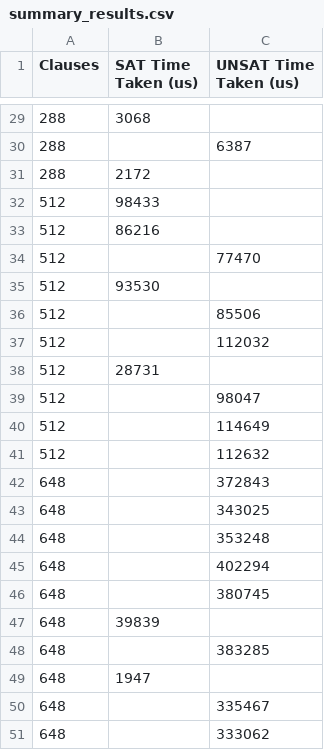
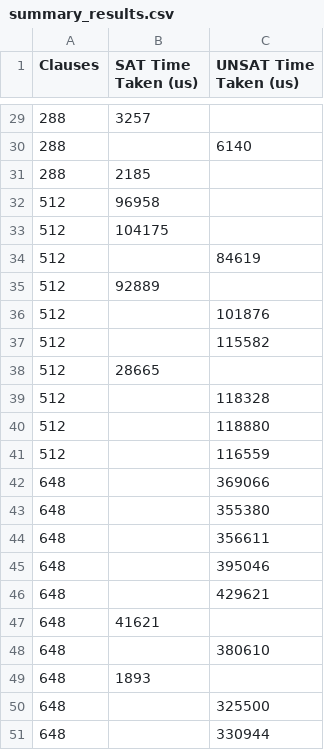
Before and after one commit to alexbittar06/Bittar_Bartek_Project, a CSV file: sat/summary_results.csv, drawn as a sheet; only a part is shown, gaps mark what is left out; the diff covers the shown part only.

```diff
--- a/sat/summary_results.csv
+++ b/sat/summary_results.csv
@@ -29,23 +29,23 @@ Clauses, SAT Time Taken (us), UNSAT Time Taken (us)
-288,3068,
-288,,6387
-288,2172,
-512,98433,
-512,86216,
-512,,77470
-512,93530,
-512,,85506
-512,,112032
-512,28731,
-512,,98047
-512,,114649
-512,,112632
-648,,372843
-648,,343025
-648,,353248
-648,,402294
-648,,380745
-648,39839,
-648,,383285
-648,1947,
-648,,335467
-648,,333062
+288,3257,
+288,,6140
+288,2185,
+512,96958,
+512,104175,
+512,,84619
+512,92889,
+512,,101876
+512,,115582
+512,28665,
+512,,118328
+512,,118880
+512,,116559
+648,,369066
+648,,355380
+648,,356611
+648,,395046
+648,,429621
+648,41621,
+648,,380610
+648,1893,
+648,,325500
+648,,330944
```
Also changed, not shown: 26 edited cells elsewhere in this file, 2 other files.
